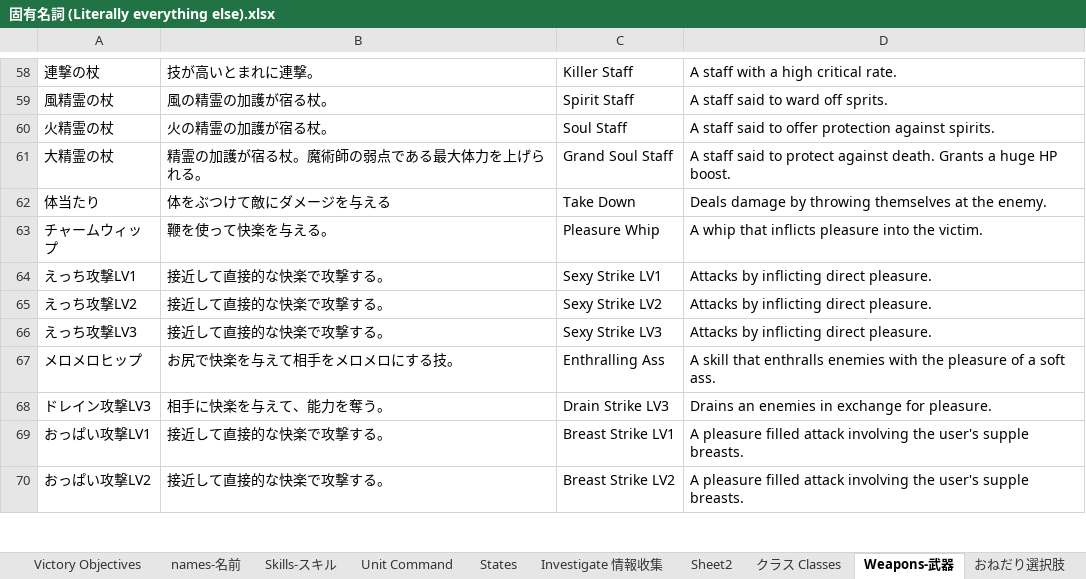
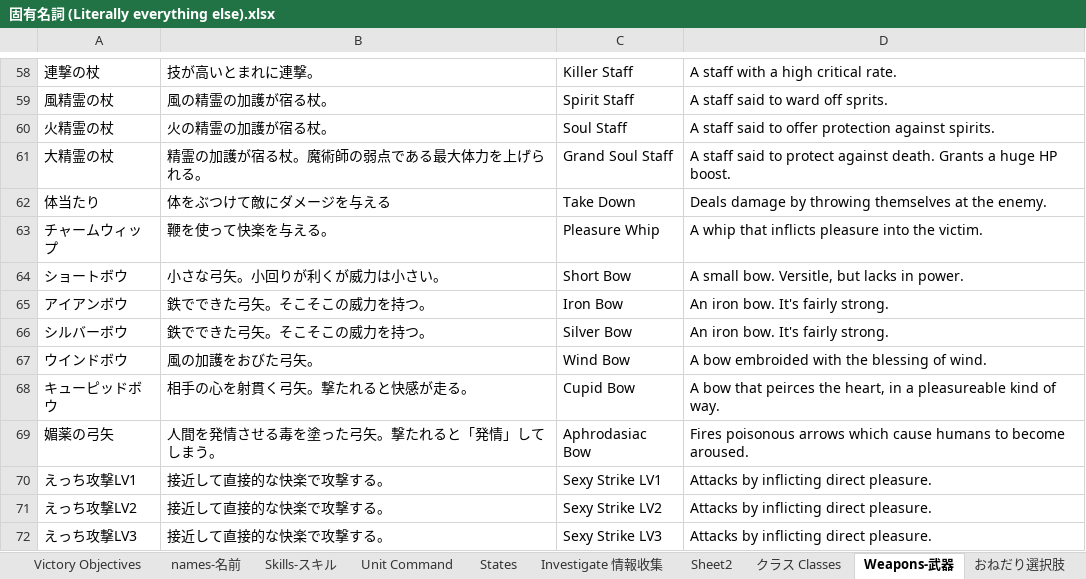
Before and after one commit to Giratena/Succubus-Senki-Translation-Project, an Excel workbook: 固有名詞 (Literally everything else).xlsx, sheet Weapons-武器, drawn as a sheet; only a part is shown, gaps mark what is left out; the shorter side is filled out with more unchanged rows; values as stored, in another font and other column widths than the file's, no borders; the diff names each change by its address in the sheet, - before the commit and + after, or states it on an @@ line.

```diff
--- a/固有名詞 (Literally everything else).xlsx (sheet Weapons-武器)
+++ b/固有名詞 (Literally everything else).xlsx (sheet Weapons-武器)
+row 64: ショートボウ | 小さな弓矢。小回りが利くが威力は小さい。 | Short Bow | A small bow. Versitle, but lacks in power.
+row 65: アイアンボウ | 鉄でできた弓矢。そこそこの威力を持つ。 | Iron Bow | An iron bow. It's fairly strong.
+row 66: シルバーボウ | 鉄でできた弓矢。そこそこの威力を持つ。 | Silver Bow | An iron bow. It's fairly strong.
+row 67: ウインドボウ | 風の加護をおびた弓矢。 | Wind Bow | A bow embroided with the blessing of wind.
+row 68: キューピッドボウ | 相手の心を射貫く弓矢。撃たれると快感が走る。 | Cupid Bow | A bow that peirces the heart, in a pleasureable kind of way.
+row 69: 媚薬の弓矢 | 人間を発情させる毒を塗った弓矢。撃たれると「発情」してしまう。 | Aphrodasiac Bow | Fires poisonous arrows which cause humans to become aroused.
```
Also changed, not shown: sheet Changelog, sheet Spare-命乞いリスト, sheet names-名前, sheet おねだり選択肢, sheet Choices-選択肢, sheet Itemsアイテム, 2 more sheets, 3 other files.
